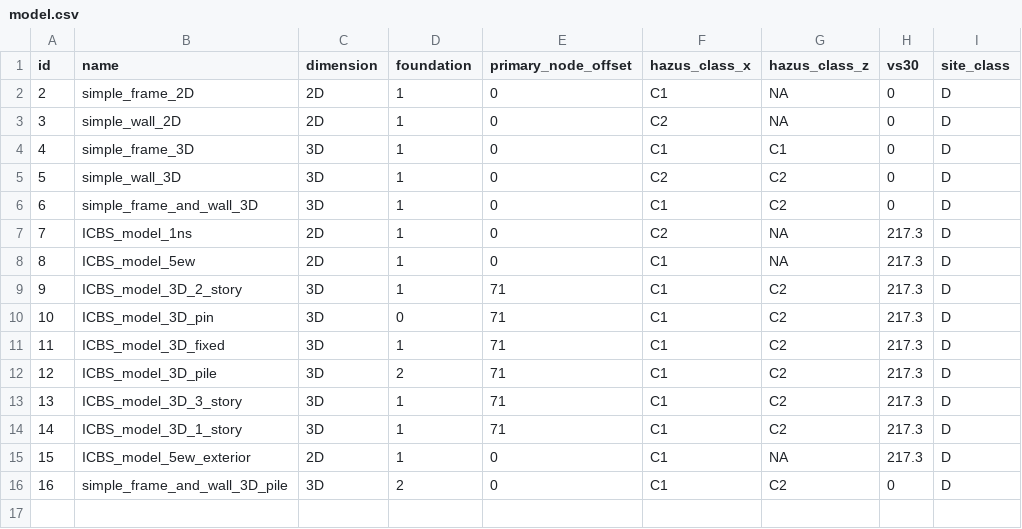
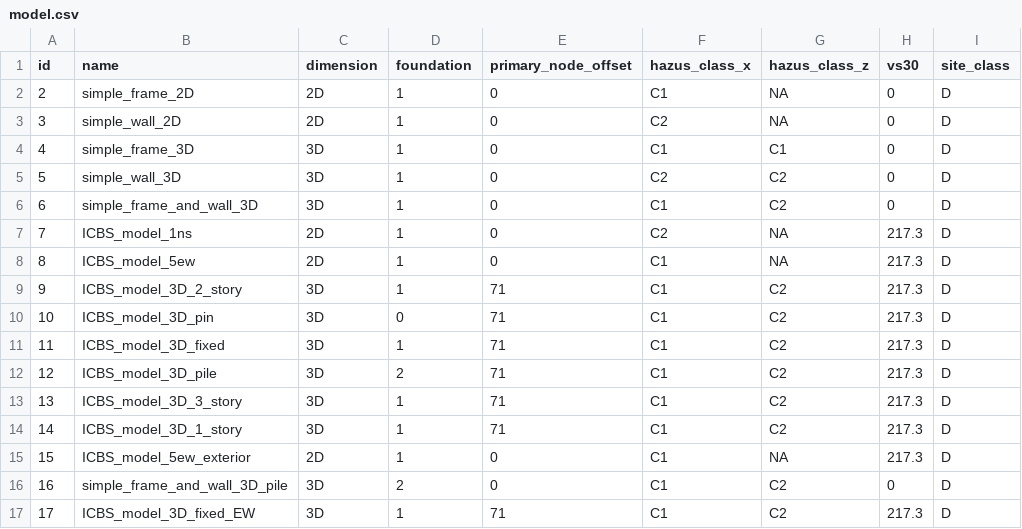
Before and after one commit to dustin-cook/Opensees, a CSV file: inputs/model.csv, drawn as a sheet.

Commit message:
update to run 2D models again

```diff
--- a/inputs/model.csv
+++ b/inputs/model.csv
@@ -16 +16,2 @@ id,name,dimension,foundation,primary_node_offset,hazus_class_x,hazus_class_z,vs3
 16,simple_frame_and_wall_3D_pile,3D,2,0,C1,C2,0,D
+17,ICBS_model_3D_fixed_EW,3D,1,71,C1,C2,217.3,D
```
Also changed, not shown: inputs/element.csv, inputs/ground_motion_sequence.csv, 36 other files.
